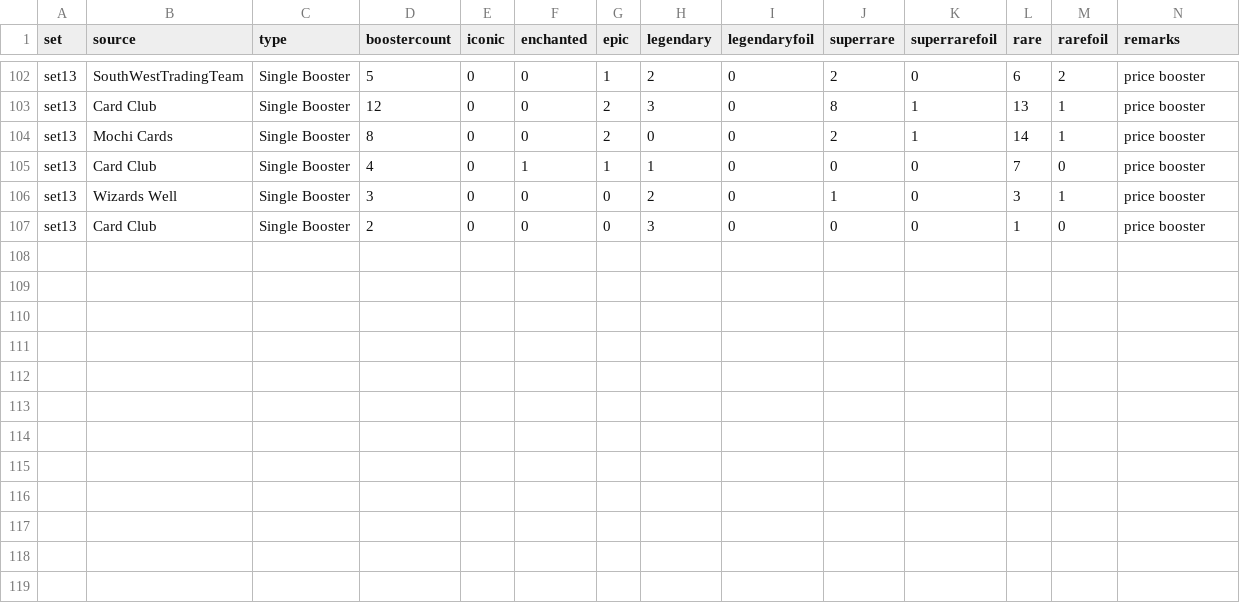
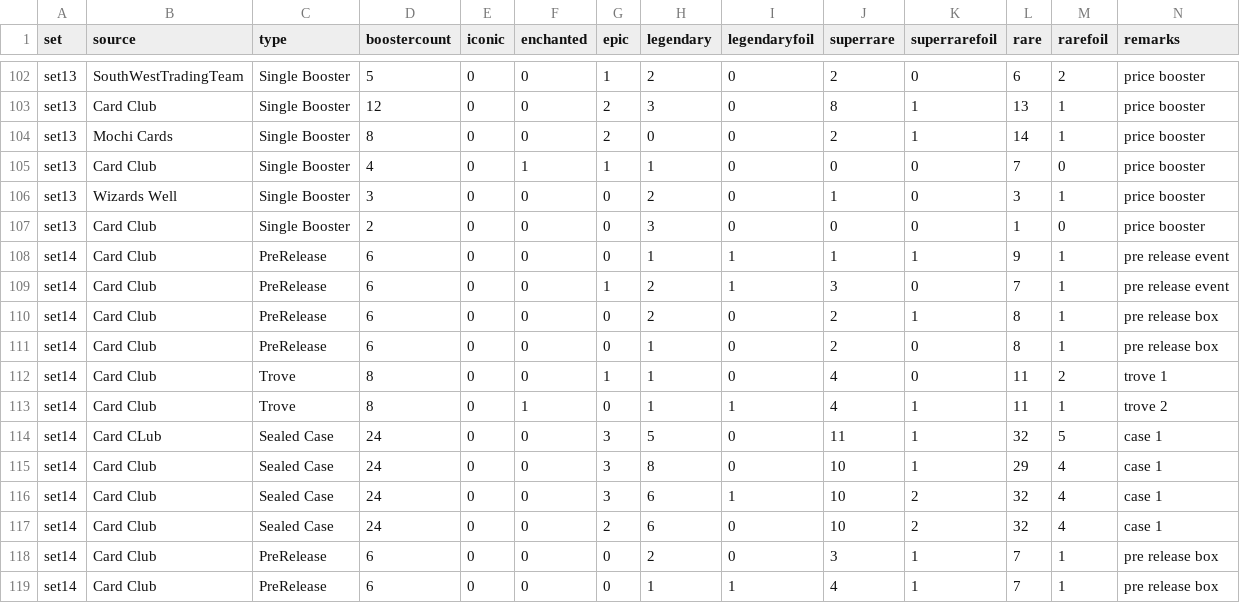
Before and after one commit to shinobi64/lorcana, a CSV file: openings/openings.csv, drawn as a sheet; only a part is shown, gaps mark what is left out; the diff names each change by its address in the sheet, - before the commit and + after, or states it on an @@ line.

Commit message:
data: first openings set 14

```diff
--- a/openings/openings.csv
+++ b/openings/openings.csv
+row 108: set14 | Card Club | PreRelease | 6 | 0 | 0 | 0 | 1 | 1 | 1 | 1 | 9 | 1 | pre release event
+row 109: set14 | Card Club | PreRelease | 6 | 0 | 0 | 1 | 2 | 1 | 3 | 0 | 7 | 1 | pre release event
+row 110: set14 | Card Club | PreRelease | 6 | 0 | 0 | 0 | 2 | 0 | 2 | 1 | 8 | 1 | pre release box
+row 111: set14 | Card Club | PreRelease | 6 | 0 | 0 | 0 | 1 | 0 | 2 | 0 | 8 | 1 | pre release box
+row 112: set14 | Card Club | Trove | 8 | 0 | 0 | 1 | 1 | 0 | 4 | 0 | 11 | 2 | trove 1
+row 113: set14 | Card Club | Trove | 8 | 0 | 1 | 0 | 1 | 1 | 4 | 1 | 11 | 1 | trove 2
+row 114: set14 | Card CLub | Sealed Case | 24 | 0 | 0 | 3 | 5 | 0 | 11 | 1 | 32 | 5 | case 1
+row 115: set14 | Card Club | Sealed Case | 24 | 0 | 0 | 3 | 8 | 0 | 10 | 1 | 29 | 4 | case 1
+row 116: set14 | Card Club | Sealed Case | 24 | 0 | 0 | 3 | 6 | 1 | 10 | 2 | 32 | 4 | case 1
+row 117: set14 | Card Club | Sealed Case | 24 | 0 | 0 | 2 | 6 | 0 | 10 | 2 | 32 | 4 | case 1
+row 118: set14 | Card Club | PreRelease | 6 | 0 | 0 | 0 | 2 | 0 | 3 | 1 | 7 | 1 | pre release box
+row 119: set14 | Card Club | PreRelease | 6 | 0 | 0 | 0 | 1 | 1 | 4 | 1 | 7 | 1 | pre release box
```
